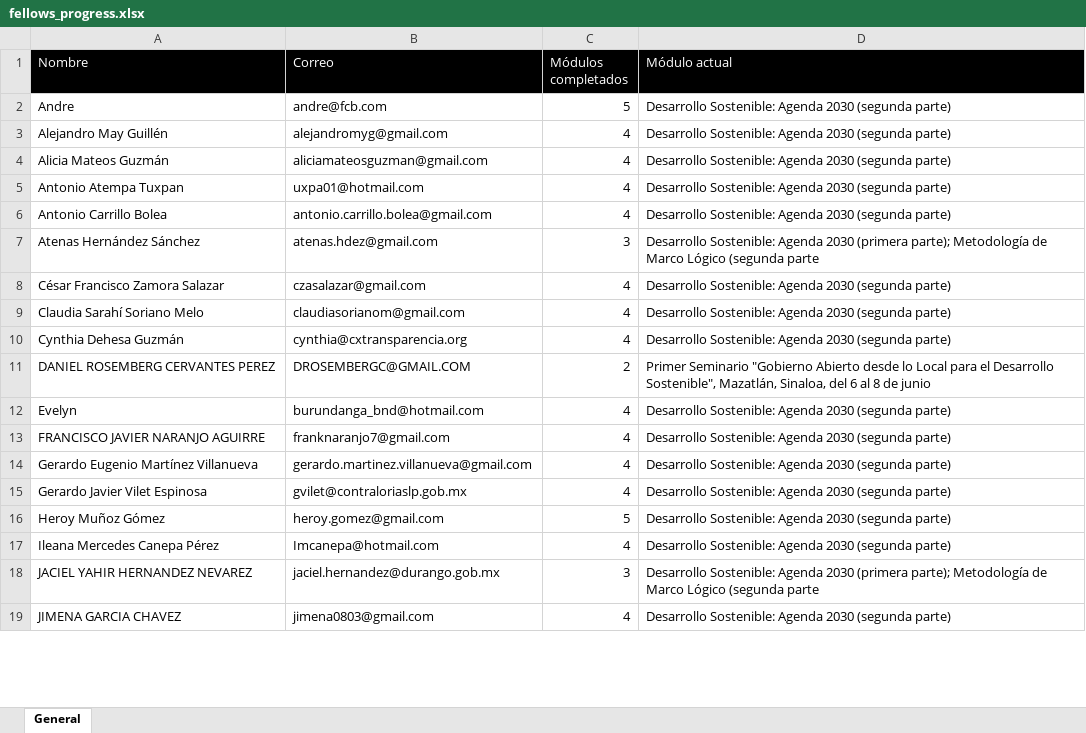
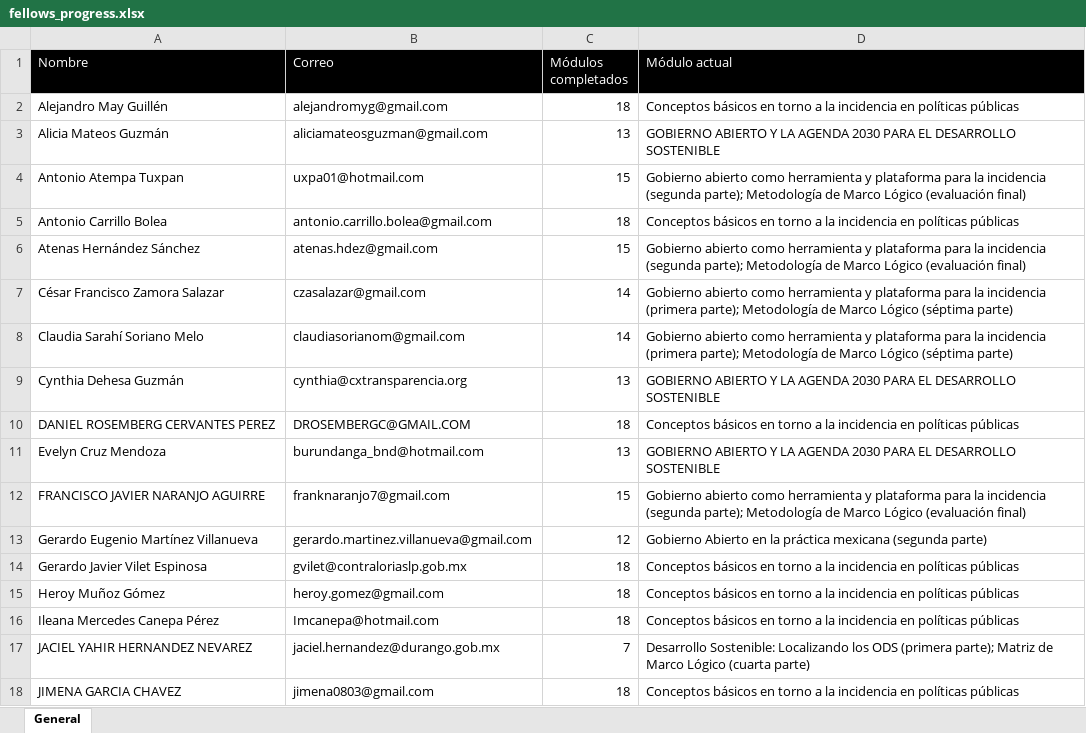
Before and after one commit to GobiernoFacil/agentes-v2, an Excel workbook: csv/fellows_progress.xlsx, sheet General, drawn as a sheet; only a part is shown; values as stored, in another font and other column widths than the file's, no borders; removed rows and columns are numbered as before the commit, all else as after; the diff covers the shown part only; the diff names each change by its address in the sheet, - before the commit and + after, or states it on an @@ line.

```diff
--- a/csv/fellows_progress.xlsx (sheet General)
+++ b/csv/fellows_progress.xlsx (sheet General)
-row 2: Andre | andre@fcb.com | 5 | Desarrollo Sostenible: Agenda 2030 (segunda parte)
-C2 (Módulos completados): 4
+C2 (Módulos completados): 18
-D2 (Módulo actual): Desarrollo Sostenible: Agenda 2030 (segunda parte)
+D2 (Módulo actual): Conceptos básicos en torno a la incidencia en políticas públicas
-C3 (Módulos completados): 4
+C3 (Módulos completados): 13
-D3 (Módulo actual): Desarrollo Sostenible: Agenda 2030 (segunda parte)
+D3 (Módulo actual): GOBIERNO ABIERTO Y LA AGENDA 2030 PARA EL DESARROLLO SOSTENIBLE
-C4 (Módulos completados): 4
+C4 (Módulos completados): 15
-D4 (Módulo actual): Desarrollo Sostenible: Agenda 2030 (segunda parte)
+D4 (Módulo actual): Gobierno abierto como herramienta y plataforma para la incidencia (segunda parte); Metodología de Marco Lógico (evaluación final)
-C5 (Módulos completados): 4
+C5 (Módulos completados): 18
-D5 (Módulo actual): Desarrollo Sostenible: Agenda 2030 (segunda parte)
+D5 (Módulo actual): Conceptos básicos en torno a la incidencia en políticas públicas
-C6 (Módulos completados): 3
+C6 (Módulos completados): 15
-D6 (Módulo actual): Desarrollo Sostenible: Agenda 2030 (primera parte); Metodología de Marco Lógico (segunda parte
+D6 (Módulo actual): Gobierno abierto como herramienta y plataforma para la incidencia (segunda parte); Metodología de Marco Lógico (evaluación final)
-C7:C8 (Módulos completados): 4
+C7:C8 (Módulos completados): 14
-D7:D8 (Módulo actual): Desarrollo Sostenible: Agenda 2030 (segunda parte)
+D7:D8 (Módulo actual): Gobierno abierto como herramienta y plataforma para la incidencia (primera parte); Metodología de Marco Lógico (séptima parte)
-C9 (Módulos completados): 4
+C9 (Módulos completados): 13
-D9 (Módulo actual): Desarrollo Sostenible: Agenda 2030 (segunda parte)
+D9 (Módulo actual): GOBIERNO ABIERTO Y LA AGENDA 2030 PARA EL DESARROLLO SOSTENIBLE
-C10 (Módulos completados): 2
+C10 (Módulos completados): 18
-D10 (Módulo actual): Primer Seminario "Gobierno Abierto desde lo Local para el Desarrollo Sostenible", Mazatlán, Sinaloa, del 6 al 8 de junio
+D10 (Módulo actual): Conceptos básicos en torno a la incidencia en políticas públicas
-row 12: Evelyn | burundanga_bnd@hotmail.com | 4 | Desarrollo Sostenible: Agenda 2030 (segunda parte)
+row 11: Evelyn Cruz Mendoza | burundanga_bnd@hotmail.com | 13 | GOBIERNO ABIERTO Y LA AGENDA 2030 PARA EL DESARROLLO SOSTENIBLE
-C12 (Módulos completados): 4
+C12 (Módulos completados): 15
-D12 (Módulo actual): Desarrollo Sostenible: Agenda 2030 (segunda parte)
+D12 (Módulo actual): Gobierno abierto como herramienta y plataforma para la incidencia (segunda parte); Metodología de Marco Lógico (evaluación final)
-C13 (Módulos completados): 4
+C13 (Módulos completados): 12
-D13 (Módulo actual): Desarrollo Sostenible: Agenda 2030 (segunda parte)
+D13 (Módulo actual): Gobierno Abierto en la práctica mexicana (segunda parte)
-C14 (Módulos completados): 4
+C14 (Módulos completados): 18
-D14:D16 (Módulo actual): Desarrollo Sostenible: Agenda 2030 (segunda parte)
+D14:D16 (Módulo actual): Conceptos básicos en torno a la incidencia en políticas públicas
-C15 (Módulos completados): 5
+C15 (Módulos completados): 18
-C16 (Módulos completados): 4
+C16 (Módulos completados): 18
-C17 (Módulos completados): 3
+C17 (Módulos completados): 7
-D17 (Módulo actual): Desarrollo Sostenible: Agenda 2030 (primera parte); Metodología de Marco Lógico (segunda parte
+D17 (Módulo actual): Desarrollo Sostenible: Localizando los ODS (primera parte); Matriz de Marco Lógico (cuarta parte)
-C18 (Módulos completados): 4
+C18 (Módulos completados): 18
-D18 (Módulo actual): Desarrollo Sostenible: Agenda 2030 (segunda parte)
+D18 (Módulo actual): Conceptos básicos en torno a la incidencia en políticas públicas
```
Also changed, not shown: 1 added row, 1 removed row and 44 edited cells elsewhere in this sheet, 5 other files.
